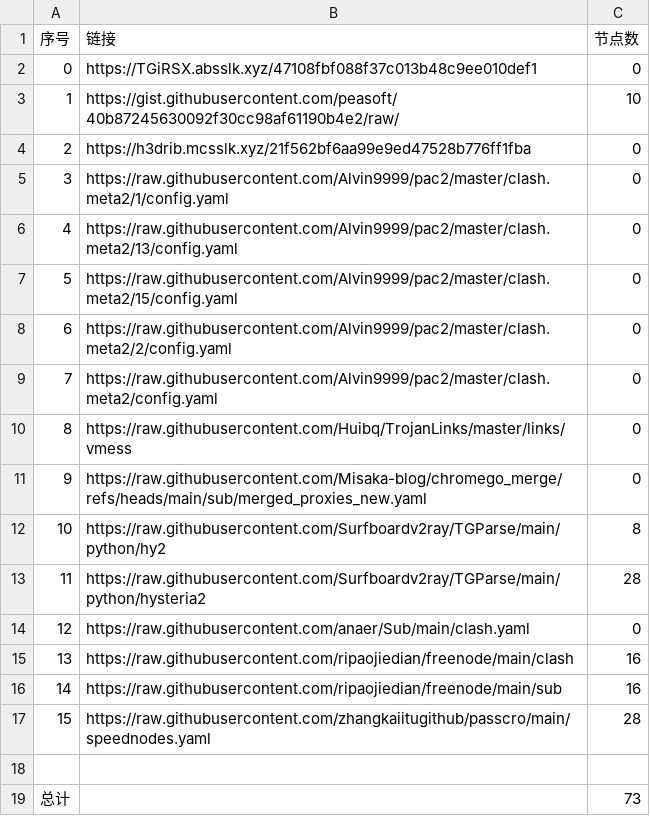
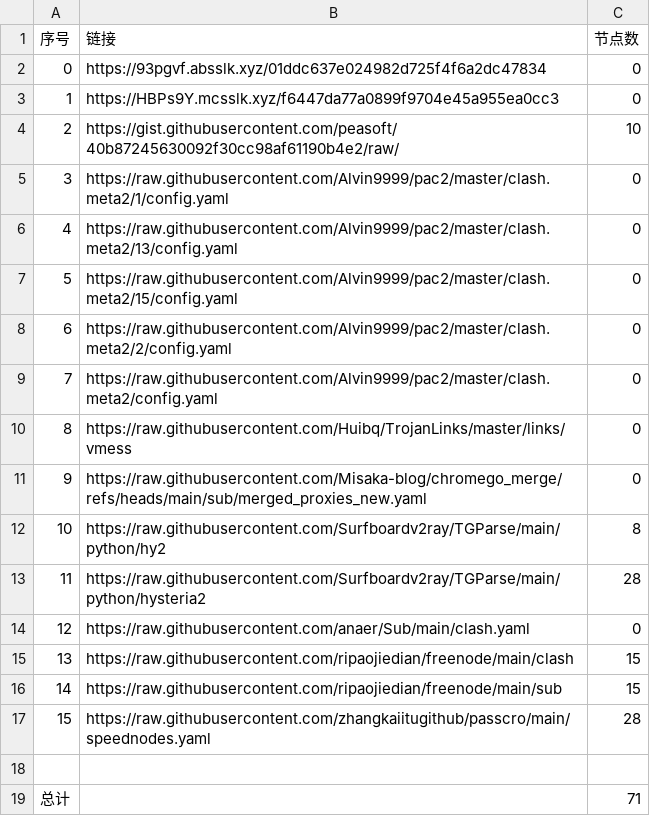
Before and after one commit to ResonanceForge/NoMoreWalls, a CSV file: list_result.csv, drawn as a sheet.

```diff
--- a/list_result.csv
+++ b/list_result.csv
@@ -1,5 +1,5 @@
 序号,链接,节点数
-0,https://TGiRSX.absslk.xyz/47108fbf088f37c013b48c9ee010def1,0
-1,https://gist.githubusercontent.com/peasoft/40b87245630092f30cc98af61190b4e2/raw/,10
-2,https://h3drib.mcsslk.xyz/21f562bf6aa99e9ed47528b776ff1fba,0
+0,https://93pgvf.absslk.xyz/01ddc637e024982d725f4f6a2dc47834,0
+1,https://HBPs9Y.mcsslk.xyz/f6447da77a0899f9704e45a955ea0cc3,0
+2,https://gist.githubusercontent.com/peasoft/40b87245630092f30cc98af61190b4e2/raw/,10
 3,https://raw.githubusercontent.com/Alvin9999/pac2/master/clash.meta2/1/config.yaml,0
@@ -14,6 +14,6 @@
 12,https://raw.githubusercontent.com/anaer/Sub/main/clash.yaml,0
-13,https://raw.githubusercontent.com/ripaojiedian/freenode/main/clash,16
-14,https://raw.githubusercontent.com/ripaojiedian/freenode/main/sub,16
+13,https://raw.githubusercontent.com/ripaojiedian/freenode/main/clash,15
+14,https://raw.githubusercontent.com/ripaojiedian/freenode/main/sub,15
 15,https://raw.githubusercontent.com/zhangkaiitugithub/passcro/main/speednodes.yaml,28
 
-总计,,73
+总计,,71
```
Also changed, not shown: 18 other files.
